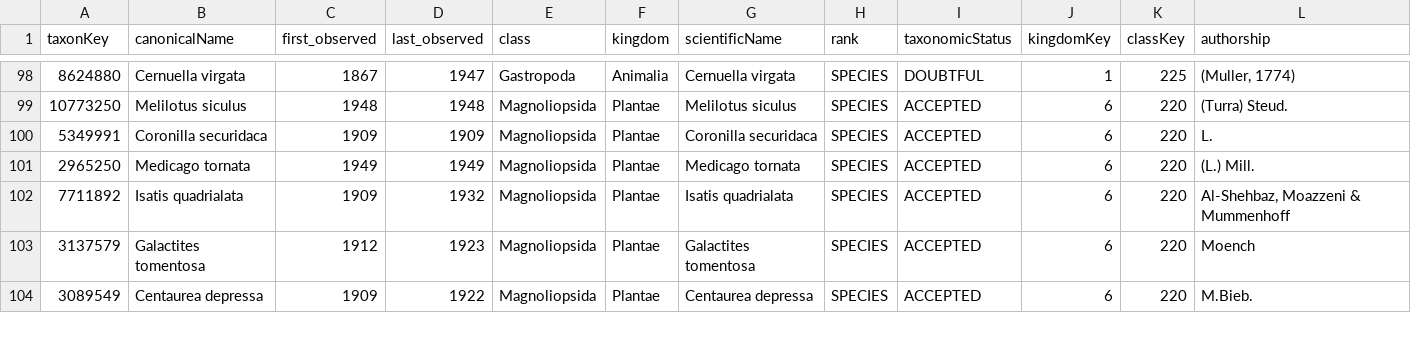
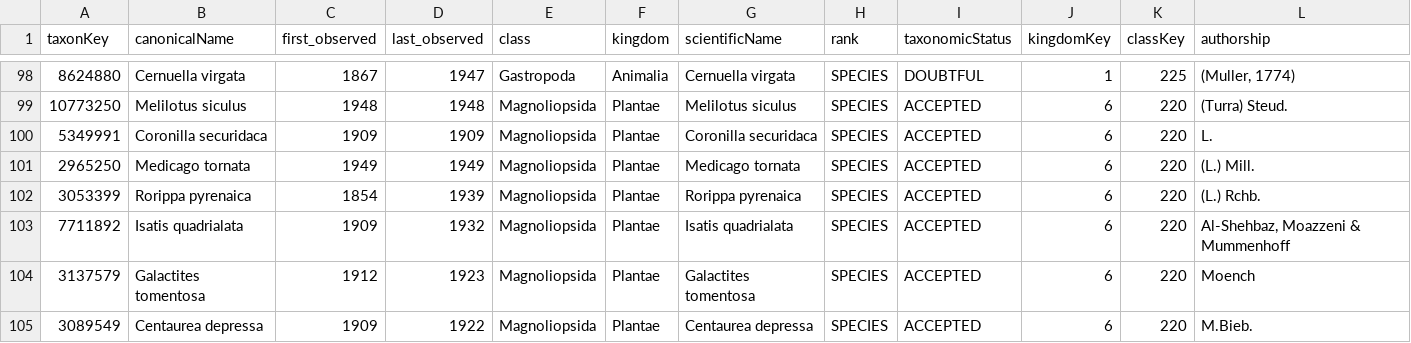
Before and after one commit to inbo/aspbo, a TSV file: data/interim/taxa_last_observed_in_BE_before_1950.tsv, drawn as a sheet; only a part is shown, gaps mark what is left out; the diff names each change by its address in the sheet, - before the commit and + after, or states it on an @@ line.

Commit message:
[AUTO]update cube_preprocessing
Files changed:
M	data/interim/alien_taxa_without_occs.tsv
M	data/interim/keys_missing_taxonkey.csv
M	data/interim/keys_old.csv
M	data/interim/taxa_last_observed_in_BE_before_1950.tsv
M	data/output/UAT_processing/be_alientaxa_info.csv
M	data/output/UAT_processing/data_input_checklist_indicators.tsv

```diff
--- a/data/interim/taxa_last_observed_in_BE_before_1950.tsv
+++ b/data/interim/taxa_last_observed_in_BE_before_1950.tsv
+row 102: 3053399 | Rorippa pyrenaica | 1854 | 1939 | Magnoliopsida | Plantae | Rorippa pyrenaica | SPECIES | ACCEPTED | 6 | 220 | (L.) Rchb.
```
Also changed, not shown: data/interim/alien_taxa_without_occs.tsv, 4 other files.
